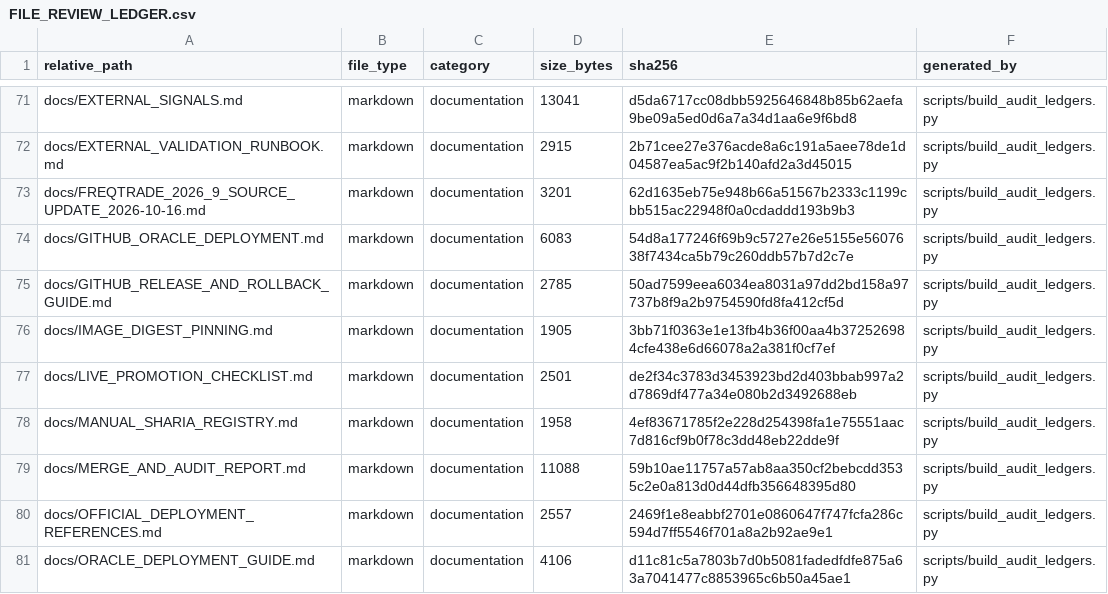
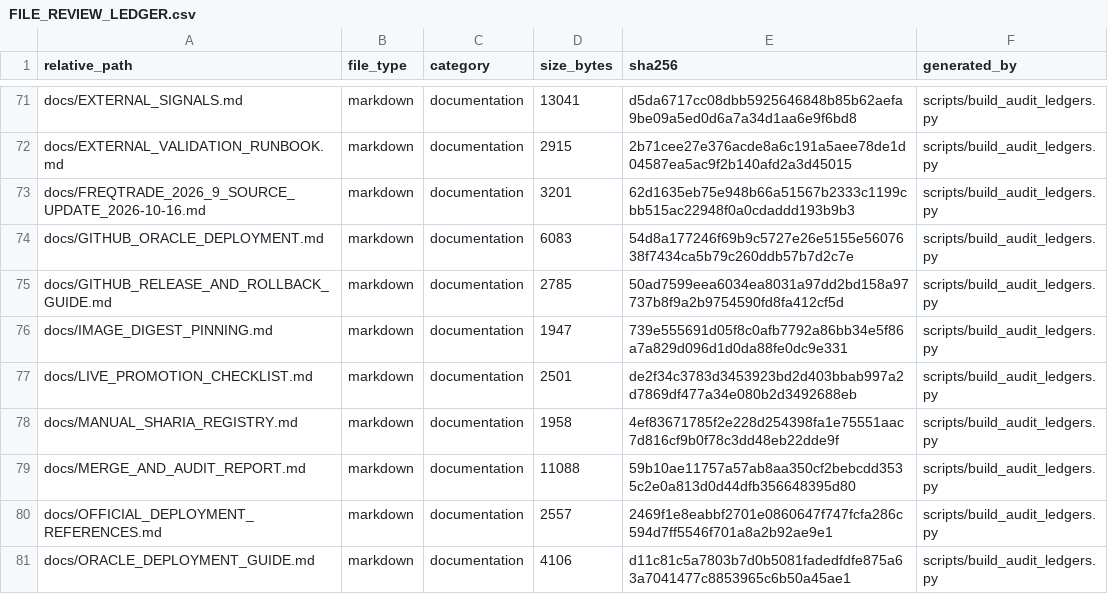
Before and after one commit to asad13-Binana/Binana-Binance-Spot-Trading-Sharia-Compliance-BOT-LIVE, a CSV file: docs/audit/FILE_REVIEW_LEDGER.csv, drawn as a sheet; only a part is shown, gaps mark what is left out.

Commit message:
Align reviewed image-pin runbook with Freqtrade 2026.9

```diff
--- a/docs/audit/FILE_REVIEW_LEDGER.csv
+++ b/docs/audit/FILE_REVIEW_LEDGER.csv
@@ -75,3 +75,3 @@ docs/GITHUB_ORACLE_DEPLOYMENT.md,markdown,documentation,6083,54d8a177246f69b9c57
 docs/GITHUB_RELEASE_AND_ROLLBACK_GUIDE.md,markdown,documentation,2785,50ad7599eea6034ea8031a97dd2bd158a97737b8f9a2b9754590fd8fa412cf5d,scripts/build_audit_ledgers.py
-docs/IMAGE_DIGEST_PINNING.md,markdown,documentation,1905,3bb71f0363e1e13fb4b36f00aa4b372526984cfe438e6d66078a2a381f0cf7ef,scripts/build_audit_ledgers.py
+docs/IMAGE_DIGEST_PINNING.md,markdown,documentation,1947,739e555691d05f8c0afb7792a86bb34e5f86a7a829d096d1d0da88fe0dc9e331,scripts/build_audit_ledgers.py
 docs/LIVE_PROMOTION_CHECKLIST.md,markdown,documentation,2501,de2f34c3783d3453923bd2d403bbab997a2d7869df477a34e080b2d3492688eb,scripts/build_audit_ledgers.py
```
Also changed, not shown: 3 other files.
